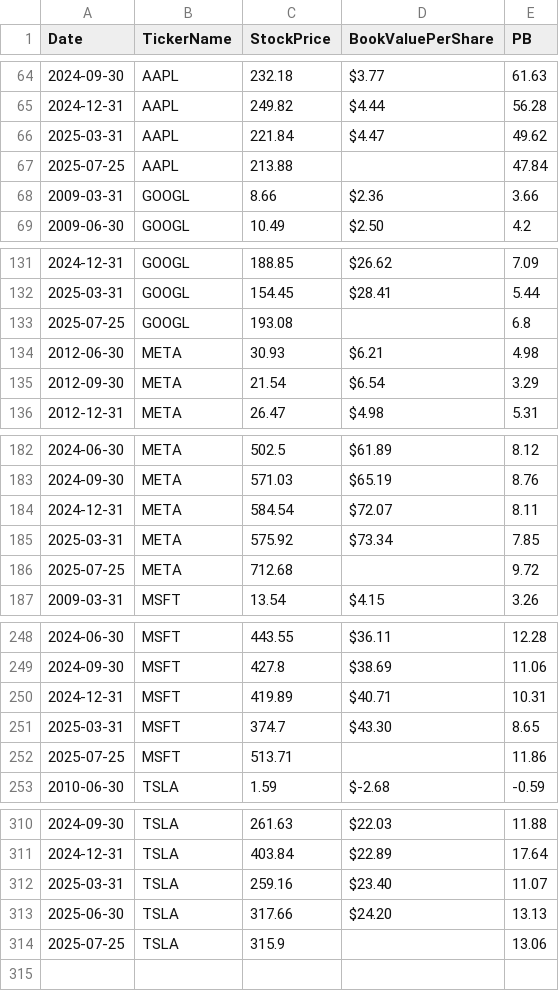
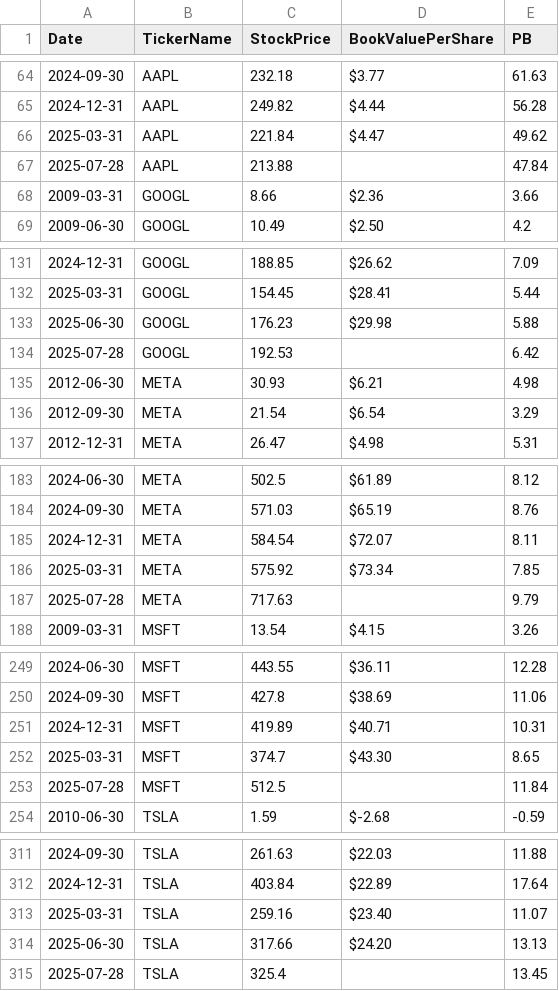
Before and after one commit to jagbir1002/Stock_Quant-, a CSV file: Perfomance_metrics/data/pb_ratio_data.csv, drawn as a sheet; only a part is shown, gaps mark what is left out.

```diff
--- a/Perfomance_metrics/data/pb_ratio_data.csv
+++ b/Perfomance_metrics/data/pb_ratio_data.csv
@@ -66,3 +66,3 @@ Date,TickerName,StockPrice,BookValuePerShare,PB
 2025-03-31,AAPL,221.84,$4.47,49.62
-2025-07-25,AAPL,213.88,,47.84
+2025-07-28,AAPL,213.88,,47.84
 2009-03-31,GOOGL,8.66,$2.36,3.66
@@ -132,3 +132,4 @@ Date,TickerName,StockPrice,BookValuePerShare,PB
 2025-03-31,GOOGL,154.45,$28.41,5.44
-2025-07-25,GOOGL,193.08,,6.8
+2025-06-30,GOOGL,176.23,$29.98,5.88
+2025-07-28,GOOGL,192.53,,6.42
 2012-06-30,META,30.93,$6.21,4.98
@@ -185,3 +186,3 @@ Date,TickerName,StockPrice,BookValuePerShare,PB
 2025-03-31,META,575.92,$73.34,7.85
-2025-07-25,META,712.68,,9.72
+2025-07-28,META,717.63,,9.79
 2009-03-31,MSFT,13.54,$4.15,3.26
@@ -251,3 +252,3 @@ Date,TickerName,StockPrice,BookValuePerShare,PB
 2025-03-31,MSFT,374.7,$43.30,8.65
-2025-07-25,MSFT,513.71,,11.86
+2025-07-28,MSFT,512.5,,11.84
 2010-06-30,TSLA,1.59,$-2.68,-0.59
@@ -313,2 +314,2 @@ Date,TickerName,StockPrice,BookValuePerShare,PB
 2025-06-30,TSLA,317.66,$24.20,13.13
-2025-07-25,TSLA,315.9,,13.06
+2025-07-28,TSLA,325.4,,13.45
```
Also changed, not shown: Perfomance_metrics/data/pe_ratio_data.csv, 7 other files.
